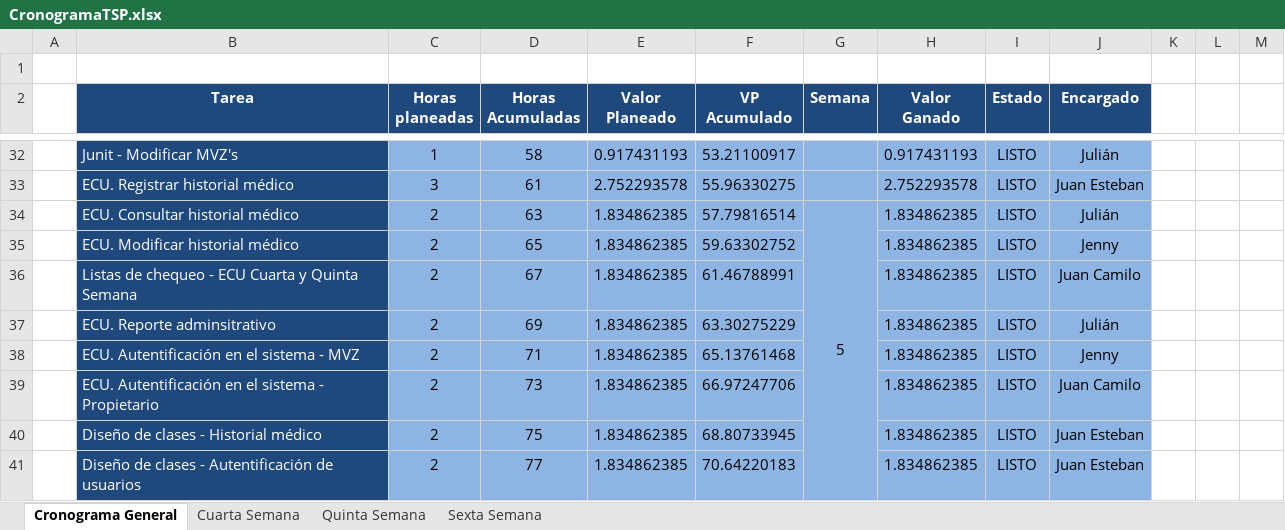
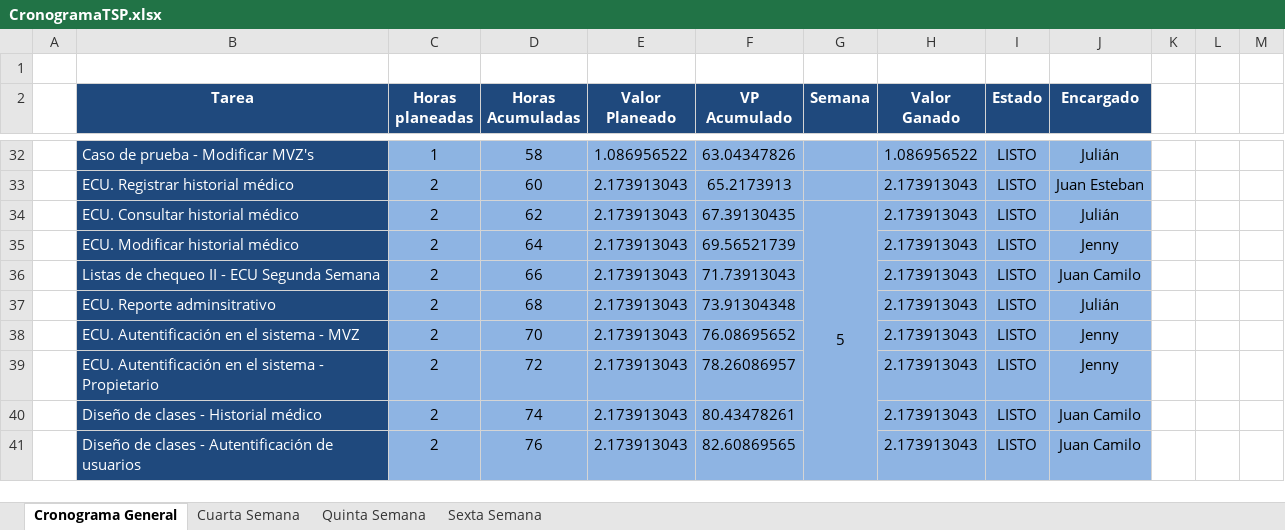
Before and after one commit to guatajuk/hospitalVeterinario, an Excel workbook: documentos/General/CronogramaTSP.xlsx, sheet Cronograma General, drawn as a sheet; only a part is shown, gaps mark what is left out; values as stored, in another font and other column widths than the file's, no borders; removed rows and columns are numbered as before the commit, all else as after; the diff covers the shown part only; the diff names each change by its address in the sheet, - before the commit and + after, or states it on an @@ line.

```diff
--- a/documentos/General/CronogramaTSP.xlsx (sheet Cronograma General)
+++ b/documentos/General/CronogramaTSP.xlsx (sheet Cronograma General)
-B32 (Tarea): Junit - Modificar MVZ's
+B32 (Tarea): Caso de prueba - Modificar MVZ's
-E32 (Valor Planeado): 0.917431193
+E32 (Valor Planeado): 1.086956522
-F32 (VP Acumulado): 53.21100917
+F32 (VP Acumulado): 63.04347826
-H32 (Valor Ganado): 0.917431193
+H32 (Valor Ganado): 1.086956522
-C33 (Horas planeadas): 3
+C33 (Horas planeadas): 2
-D33 (Horas Acumuladas): 61
+D33 (Horas Acumuladas): 60
-E33 (Valor Planeado): 2.752293578
+E33 (Valor Planeado): 2.173913043
-F33 (VP Acumulado): 55.96330275
+F33 (VP Acumulado): 65.2173913
-H33 (Valor Ganado): 2.752293578
+H33 (Valor Ganado): 2.173913043
-D34 (Horas Acumuladas): 63
+D34 (Horas Acumuladas): 62
-E34:E35 (Valor Planeado): 1.834862385
+E34:E35 (Valor Planeado): 2.173913043
-F34 (VP Acumulado): 57.79816514
+F34 (VP Acumulado): 67.39130435
-H34:H35 (Valor Ganado): 1.834862385
+H34:H35 (Valor Ganado): 2.173913043
-D35 (Horas Acumuladas): 65
+D35 (Horas Acumuladas): 64
-F35 (VP Acumulado): 59.63302752
+F35 (VP Acumulado): 69.56521739
-row 36:  | Listas de chequeo - ECU Cuarta y Quinta Semana | 2 | 67 | 1.834862385 | 61.46788991 |  | 1.834862385 | LISTO | Juan Camilo
+row 36:  | Listas de chequeo II - ECU Segunda Semana | 2 | 66 | 2.173913043 | 71.73913043 |  | 2.173913043 | LISTO | Juan Camilo
-D37 (Horas Acumuladas): 69
+D37 (Horas Acumuladas): 68
-E37:E41 (Valor Planeado): 1.834862385
+E37:E41 (Valor Planeado): 2.173913043
-F37 (VP Acumulado): 63.30275229
+F37 (VP Acumulado): 73.91304348
-H37:H41 (Valor Ganado): 1.834862385
+H37:H41 (Valor Ganado): 2.173913043
-D38 (Horas Acumuladas): 71
+D38 (Horas Acumuladas): 70
-F38 (VP Acumulado): 65.13761468
+F38 (VP Acumulado): 76.08695652
-D39 (Horas Acumuladas): 73
+D39 (Horas Acumuladas): 72
-F39 (VP Acumulado): 66.97247706
+F39 (VP Acumulado): 78.26086957
-J39 (Encargado): Juan Camilo
+J39 (Encargado): Jenny
-D40 (Horas Acumuladas): 75
+D40 (Horas Acumuladas): 74
-F40 (VP Acumulado): 68.80733945
+F40 (VP Acumulado): 80.43478261
-J40:J41 (Encargado): Juan Esteban
+J40:J41 (Encargado): Juan Camilo
-D41 (Horas Acumuladas): 77
+D41 (Horas Acumuladas): 76
-F41 (VP Acumulado): 70.64220183
+F41 (VP Acumulado): 82.60869565
```
Also changed, not shown: 1 added row, 10 removed rows, 132 edited cells and cell formats elsewhere in this sheet, sheet Quinta Semana, sheet Cuarta Semana.
